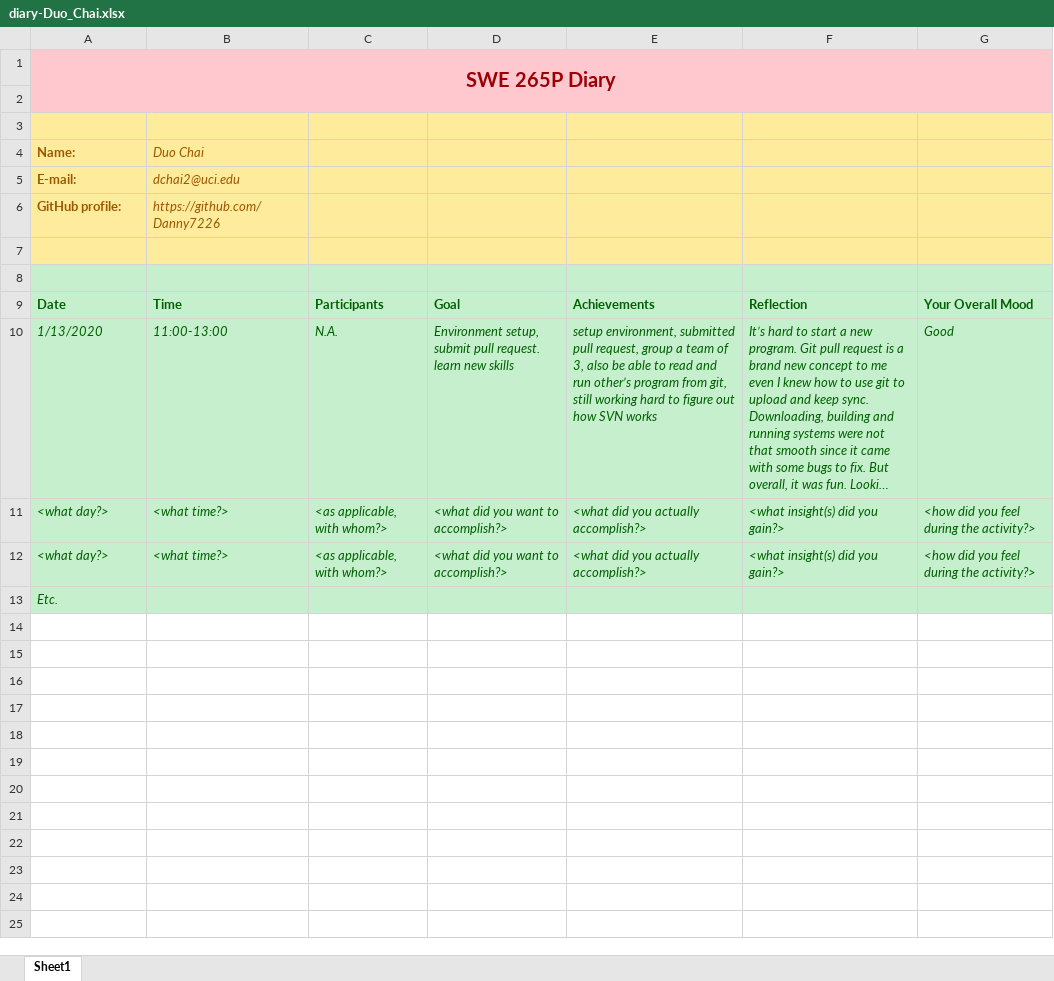
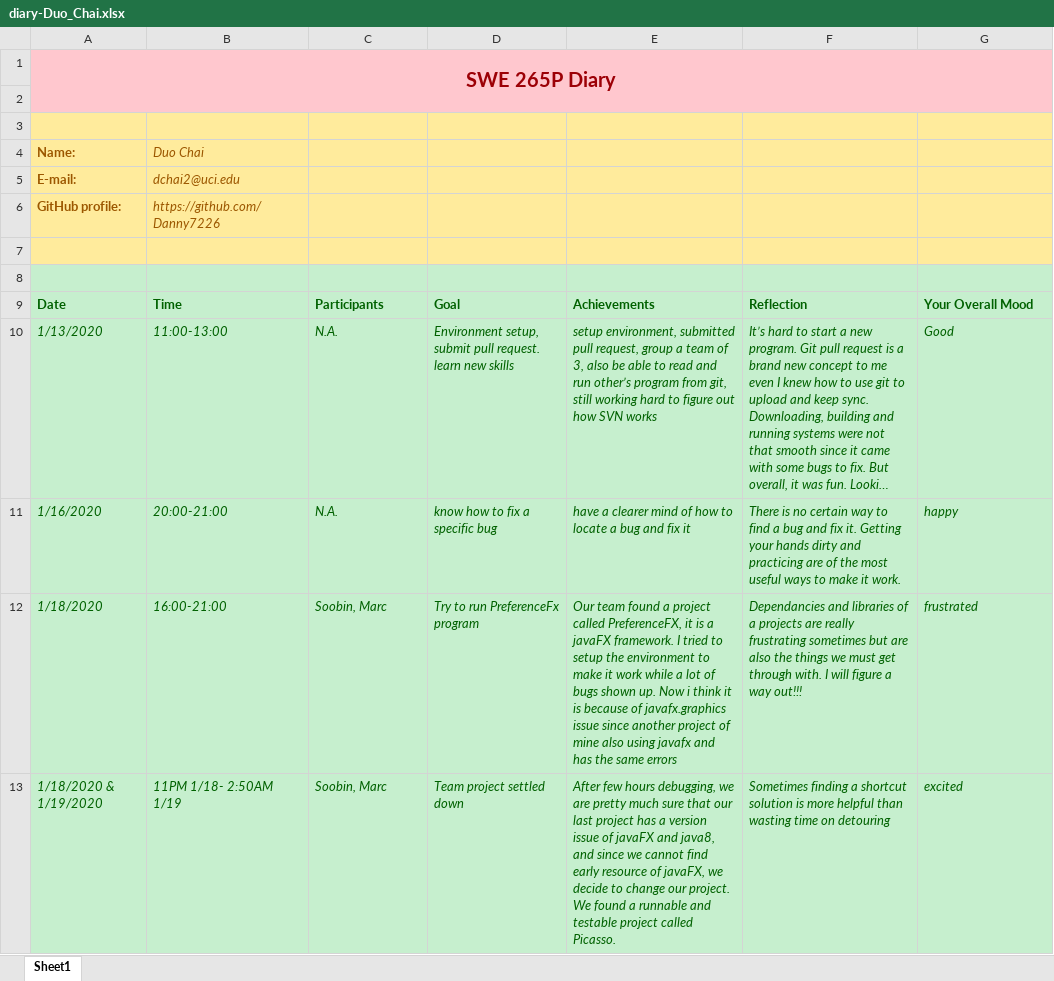
Before and after one commit to zihuaweng/W2020, an Excel workbook: diaries/diary-Duo_Chai.xlsx, sheet Sheet1, drawn as a sheet; long unchanged cells end in …; values as stored, in another font and other column widths than the file's, no borders; removed rows and columns are numbered as before the commit, all else as after; the diff names each change by its address in the sheet, - before the commit and + after, or states it on an @@ line.

Commit message:
update diary entry

```diff
--- a/diaries/diary-Duo_Chai.xlsx (sheet Sheet1)
+++ b/diaries/diary-Duo_Chai.xlsx (sheet Sheet1)
-row 11: <what day?> | <what time?> | <as applicable, with whom?> | <what did you want to accomplish?> | <what did you actually accomplish?> | <what insight(s) did you gain?> | <how did you feel during the activity?>
-row 12: <what day?> | <what time?> | <as applicable, with whom?> | <what did you want to accomplish?> | <what did you actually accomplish?> | <what insight(s) did you gain?> | <how did you feel during the activity?>
-row 13: Etc.
+row 11: 1/16/2020 | 20:00-21:00 | N.A. | know how to fix a specific bug | have a clearer mind of how to locate a bug and fix it | There is no certain way to find a bug and fix it. Getting your hands dirty and practicing are of the most useful ways to make it work. | happy
+row 12: 1/18/2020 | 16:00-21:00 | Soobin, Marc | Try to run PreferenceFx program | Our team found a project called PreferenceFX, it is a javaFX framework. I tried to setup the environment to make it work while a lot of bugs shown up. Now i think it is because of javafx.graphics issue since another project of mine also using javafx and has the same errors | Dependancies and libraries of a projects are really frustrating sometimes but are also the things we must get through with. I will figure a way out!!! | frustrated
+row 13: 1/18/2020 & 1/19/2020 | 11PM 1/18- 2:50AM 1/19 | Soobin, Marc | Team project settled down | After few hours debugging, we are pretty much sure that our last project has a version issue of javaFX and java8, and since we cannot find early resource of javaFX, we decide to change our project. We found a runnable and testable project called Picasso. | Sometimes finding a shortcut solution is more helpful than wasting time on detouring | excited
```
Also changed, not shown: 1 other file.
